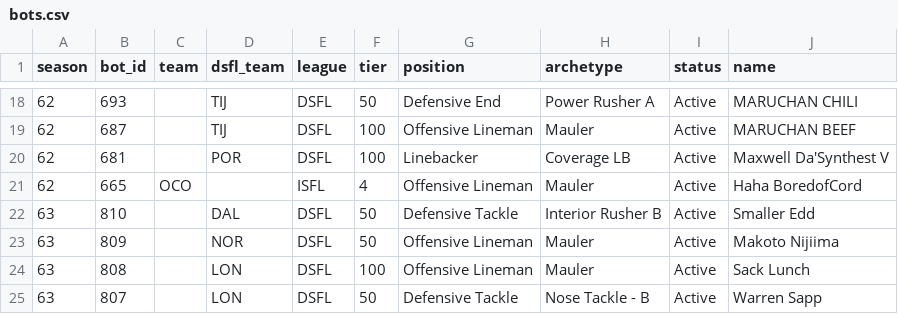
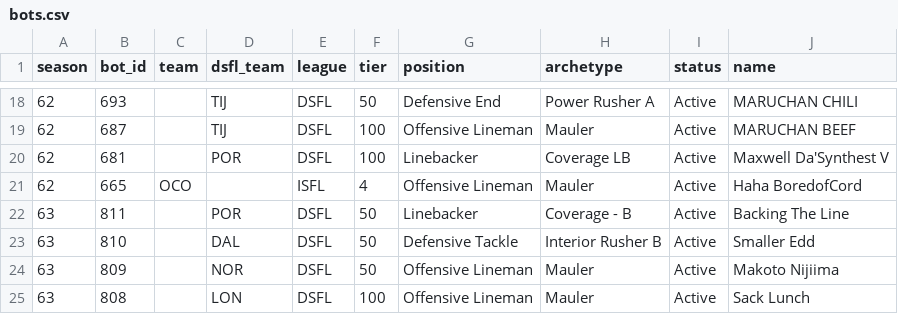
Before and after one commit to MoneyMaker69/isfl-team-tracker, a CSV file: cache/bots.csv, drawn as a sheet; only a part is shown, gaps mark what is left out; the shorter side is filled out with more unchanged rows; the diff names each change by its address in the sheet, - before the commit and + after, or states it on an @@ line.

```diff
--- a/cache/bots.csv
+++ b/cache/bots.csv
+row 22: 63 | 811 |  | POR | DSFL | 50 | Linebacker | Coverage - B | Active | Backing The Line
```
Also changed, not shown: cache/analytics.csv, cache/attributes.csv, 8 other files.
